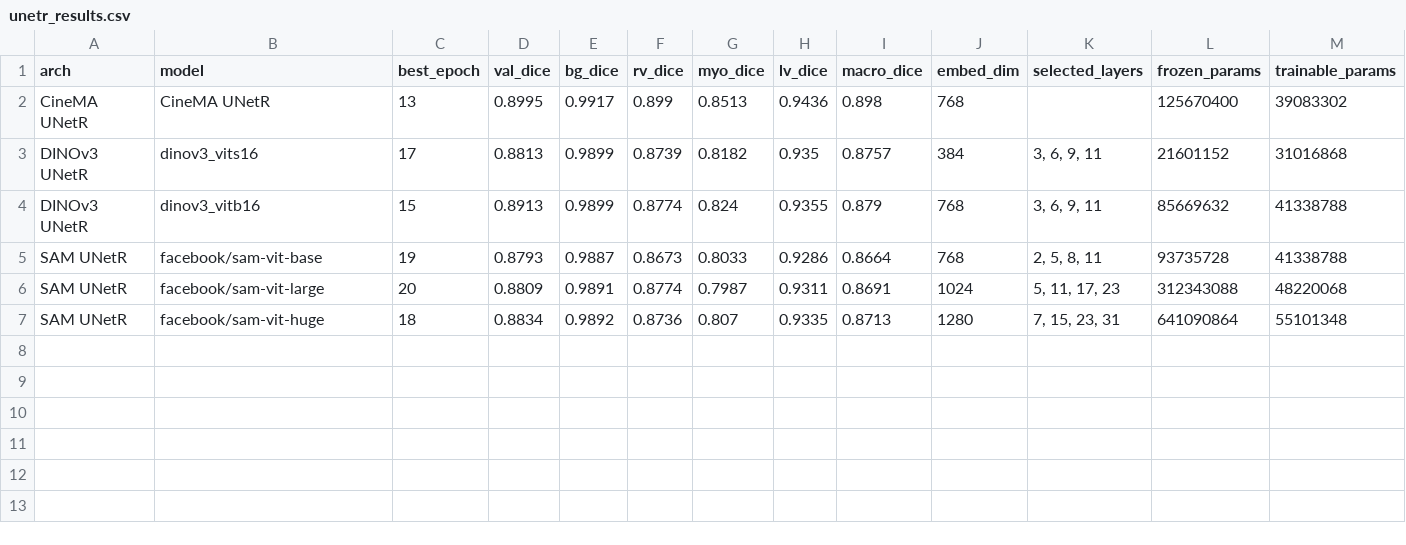
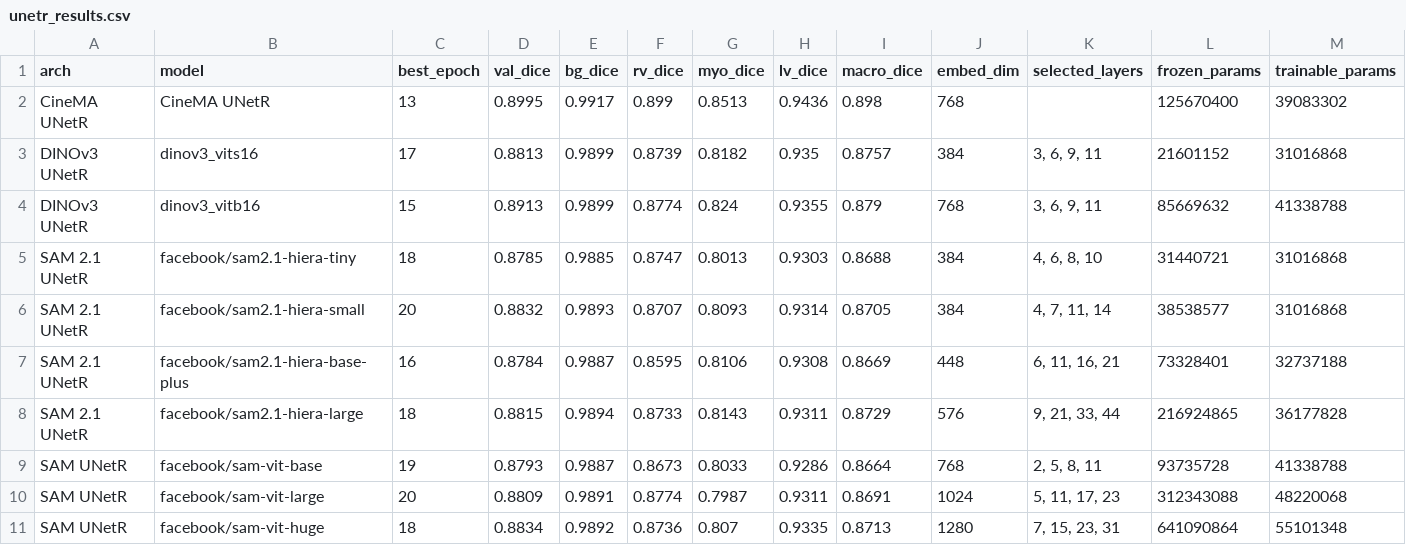
Before and after one commit to alan-turing-institute/heartfm-evals, a CSV file: scripts/segmentation/unetr_results.csv, drawn as a sheet; the diff names each change by its address in the sheet, - before the commit and + after, or states it on an @@ line.

Commit message:
Add sam2 unetr results

```diff
--- a/scripts/segmentation/unetr_results.csv
+++ b/scripts/segmentation/unetr_results.csv
+row 5: SAM 2.1 UNetR | facebook/sam2.1-hiera-tiny | 18 | 0.8785 | 0.9885 | 0.8747 | 0.8013 | 0.9303 | 0.8688 | 384 | 4, 6, 8, 10 | 31440721 | 31016868
+row 6: SAM 2.1 UNetR | facebook/sam2.1-hiera-small | 20 | 0.8832 | 0.9893 | 0.8707 | 0.8093 | 0.9314 | 0.8705 | 384 | 4, 7, 11, 14 | 38538577 | 31016868
+row 7: SAM 2.1 UNetR | facebook/sam2.1-hiera-base-plus | 16 | 0.8784 | 0.9887 | 0.8595 | 0.8106 | 0.9308 | 0.8669 | 448 | 6, 11, 16, 21 | 73328401 | 32737188
+row 8: SAM 2.1 UNetR | facebook/sam2.1-hiera-large | 18 | 0.8815 | 0.9894 | 0.8733 | 0.8143 | 0.9311 | 0.8729 | 576 | 9, 21, 33, 44 | 216924865 | 36177828
```
